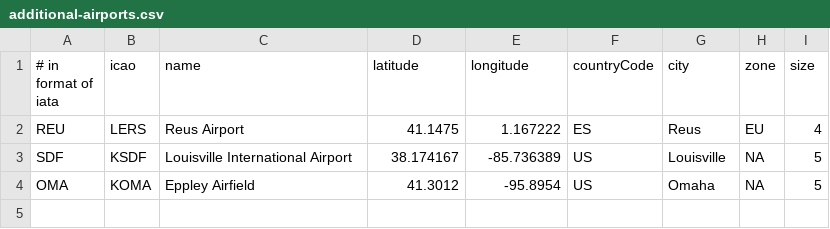
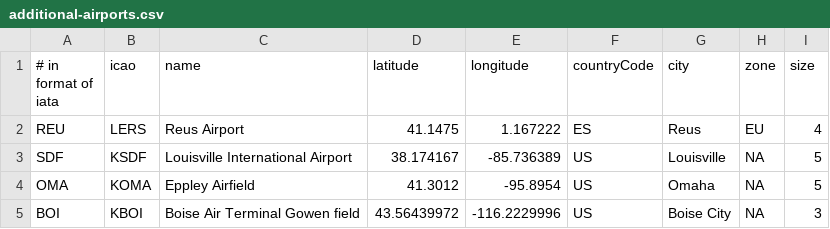
Before and after one commit to patsonluk/airline, a CSV file: airline-data/additional-airports.csv, drawn as a sheet.

Commit message:
Add Boise Airport and Nampa City

```diff
--- a/airline-data/additional-airports.csv
+++ b/airline-data/additional-airports.csv
@@ -4 +4,2 @@ SDF,KSDF,Louisville International Airport,38.174167,-85.736389,US,Louisville,NA,
 OMA,KOMA,Eppley Airfield,41.3012,-95.8954,US,Omaha,NA,5
+BOI,KBOI,Boise Air Terminal Gowen field,43.56439972,-116.2229996,US,Boise City,NA,3
```
Also changed, not shown: 1 other file.
